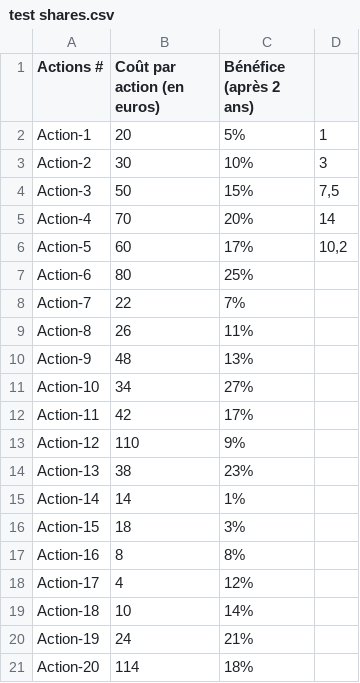
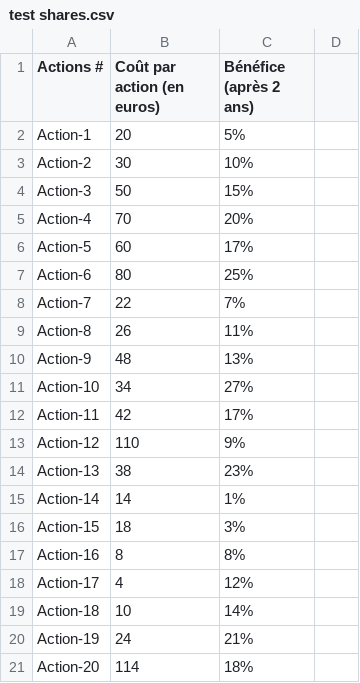
Before and after one commit to Mylaana/-Projet7-DA-Python-Resolvez-des-probl-mes-en-utilisant-des-algorithmes-en-Python, a CSV file: ressources/test shares.csv, drawn as a sheet; the diff names each change by its address in the sheet, - before the commit and + after, or states it on an @@ line.

Commit message:
update csv list

```diff
--- a/ressources/test shares.csv
+++ b/ressources/test shares.csv
-D2: 1
+D2: (empty)
-D3: 3
+D3: (empty)
-D4: 7,5
+D4: (empty)
-D5: 14
+D5: (empty)
-D6: 10,2
+D6: (empty)
```
